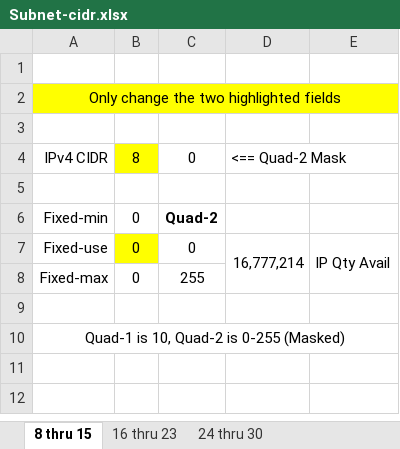
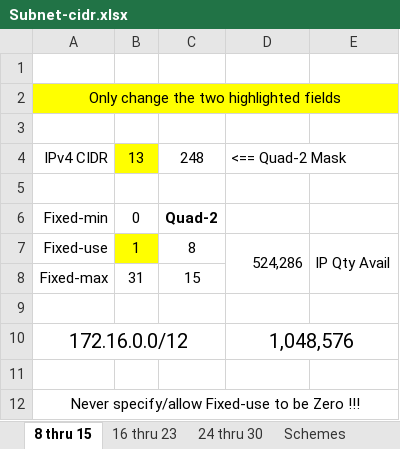
Before and after one commit to WmArnold1/Excel-marvels, an Excel workbook: Subnet-cidr.xlsx, sheet 8 thru 15, drawn as a sheet; values as stored, in another font and other column widths than the file's, no borders; conditional formats not drawn; addresses are those after the commit; the diff names each change by its address in the sheet, - before the commit and + after, or states it on an @@ line.

```diff
--- a/Subnet-cidr.xlsx (sheet 8 thru 15)
+++ b/Subnet-cidr.xlsx (sheet 8 thru 15)
+sheet tab: Schemes
-B4: 8
+B4: 13
-C4: 0
+C4: 248
-B7: 0
+B7: 1
-C7: 0
+C7: 8
-D7: 16,777,214
+D7: 524,286
-B8: 0
+B8: 31
-C8: 255
+C8: 15
+row 10: 172.16.0.0/12 |  |  | 1,048,576
+row 11: (empty)
-A12: Quad-1 is 10, Quad-2 is 0-255 (Masked)
+A12: Never specify/allow Fixed-use to be Zero !!!
```
Also changed, not shown: sheet 24 thru 30, sheet 16 thru 23.
